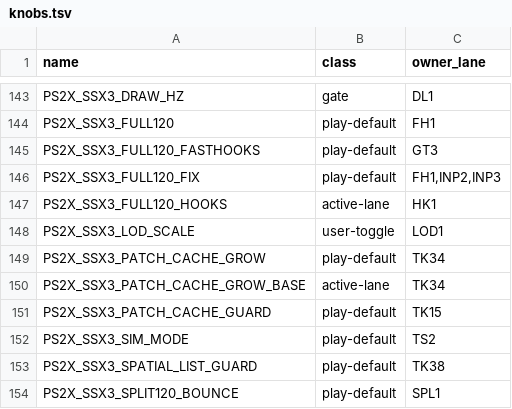
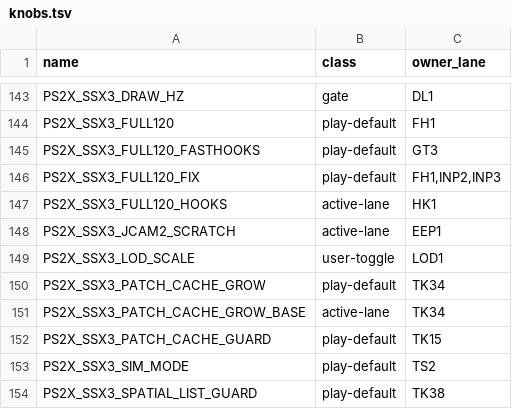
Before and after one commit to brad-richardson/PS2Recomp, a TSV file: tools/ssx3/knobs.tsv, drawn as a sheet; only a part is shown, gaps mark what is left out; the shorter side is filled out with more unchanged rows.

```diff
--- a/tools/ssx3/knobs.tsv
+++ b/tools/ssx3/knobs.tsv
@@ -147,2 +147,3 @@ PS2X_SSX3_FULL120_FIX	play-default	FH1,INP2,INP3
 PS2X_SSX3_FULL120_HOOKS	active-lane	HK1
+PS2X_SSX3_JCAM2_SCRATCH	active-lane	EEP1
 PS2X_SSX3_LOD_SCALE	user-toggle	LOD1
```
Also changed, not shown: 3 other files.
